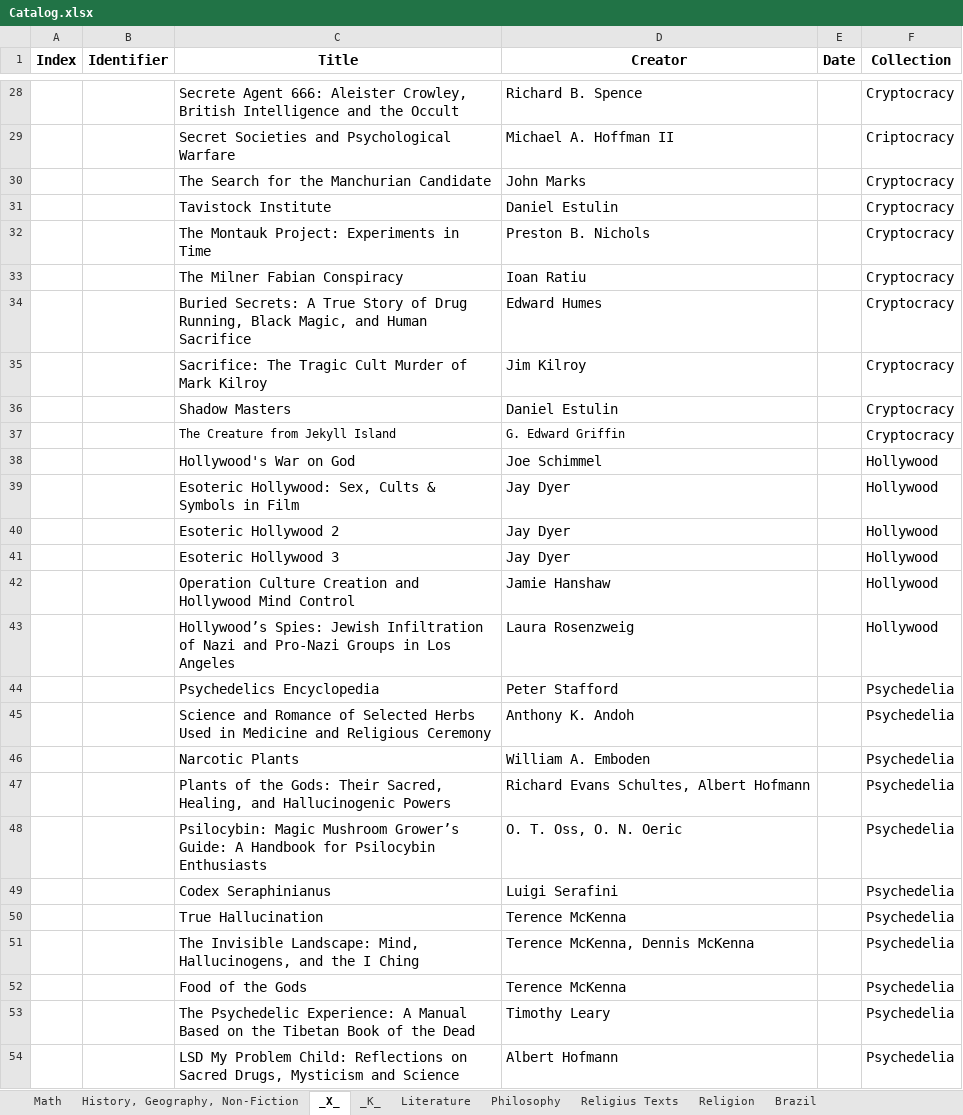
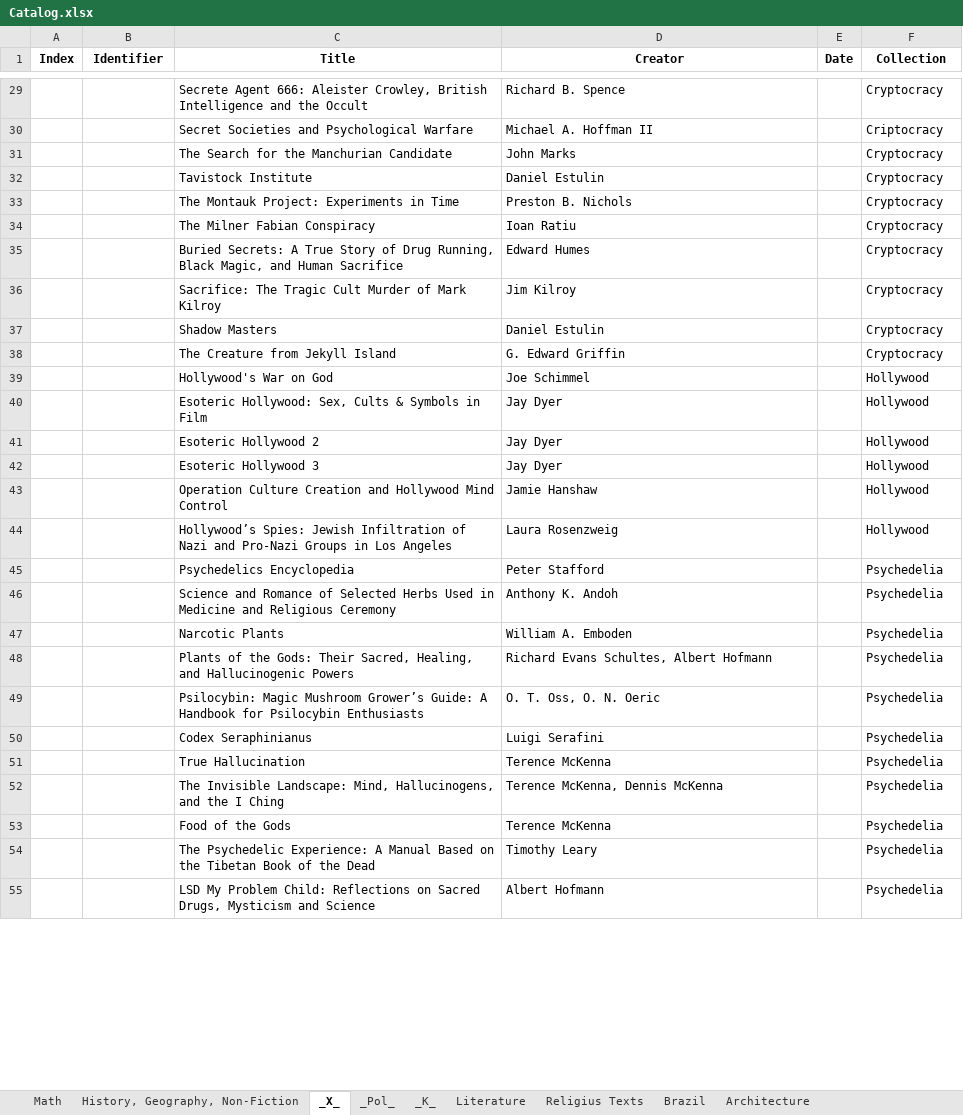
Before and after one commit to GabrielCalheiros/Biblioteca_Bases, an Excel workbook: Catalog.xlsx, sheet _X_, drawn as a sheet; only a part is shown, gaps mark what is left out; values as stored, in another font and other column widths than the file's, no borders; addresses are those after the commit; the diff covers the shown part only; the diff names each change by its address in the sheet, - before the commit and + after, or states it on an @@ line.

```diff
--- a/Catalog.xlsx (sheet _X_)
+++ b/Catalog.xlsx (sheet _X_)
-sheet tab: Philosophy
-sheet tab: Religion
+sheet tab: _Pol_
+sheet tab: Architecture
@@ A1:F1 text size: smaller @@
@@ C29:D37 text size: smaller @@
@@ F29:F55 text size: smaller @@
@@ C39:D55 text size: smaller @@
```
Also changed, not shown: 1 added row, 3 removed rows and cell formats elsewhere in this sheet, sheet Brazil, sheet History, Geography, Non-Fiction, sheet Math, sheet _K_, sheet Religius Texts, sheet Literature.
